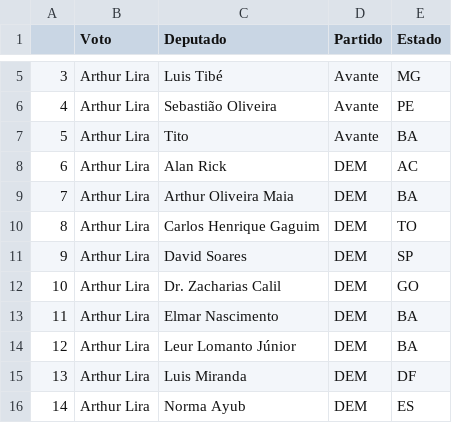
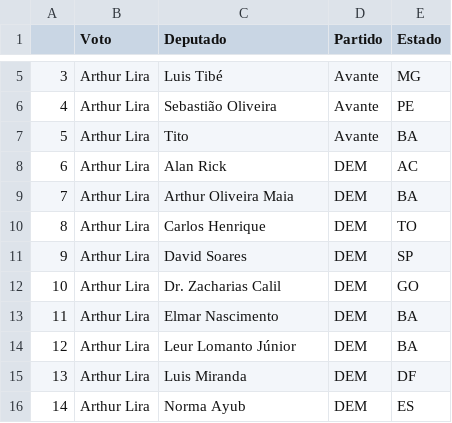
Before and after one commit to alexandrepino/Analise-de-Dados-com-o-Pandas, a CSV file: Eleicao-camara/dados_eleicao-camara.csv, drawn as a sheet; only a part is shown, gaps mark what is left out.

```diff
--- a/Eleicao-camara/dados_eleicao-camara.csv
+++ b/Eleicao-camara/dados_eleicao-camara.csv
@@ -9,3 +9,3 @@
 7,Arthur Lira,Arthur Oliveira Maia ,DEM,BA
-8,Arthur Lira,Carlos Henrique Gaguim ,DEM,TO
+8,Arthur Lira,Carlos Henrique  ,DEM,TO
 9,Arthur Lira,David Soares ,DEM,SP
```
Also changed, not shown: 1 other file.
